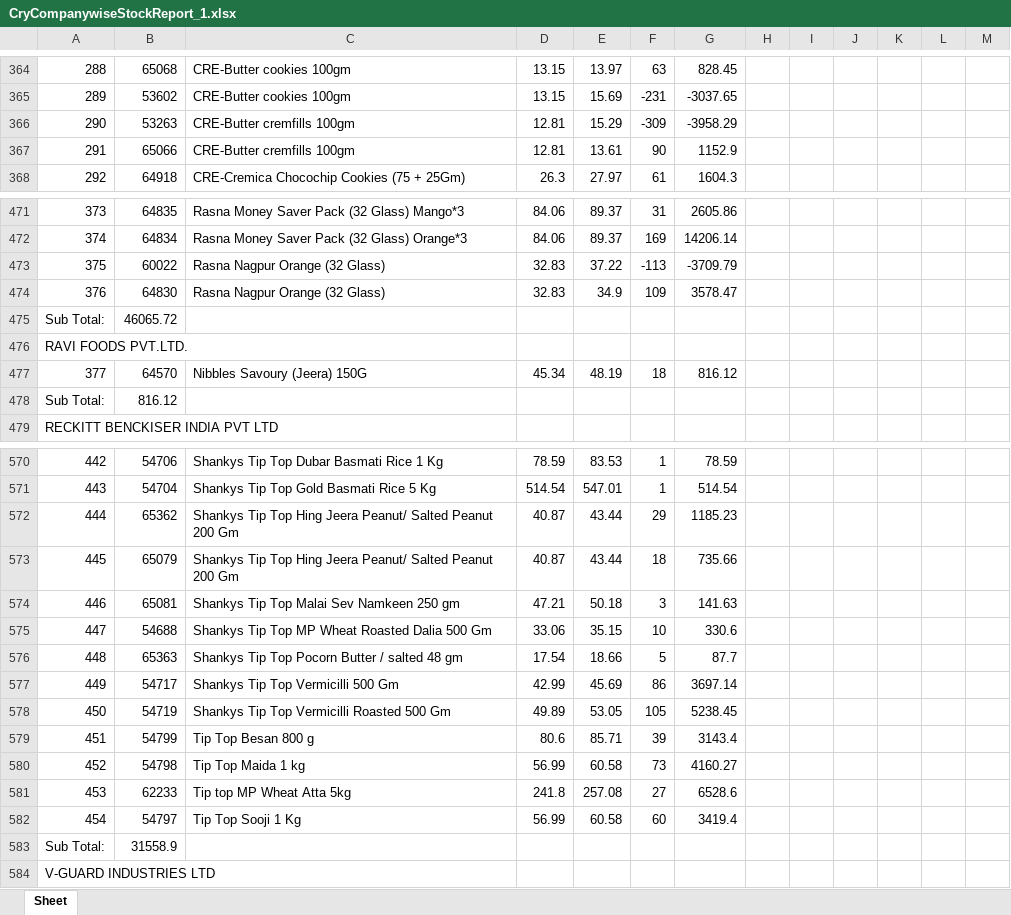
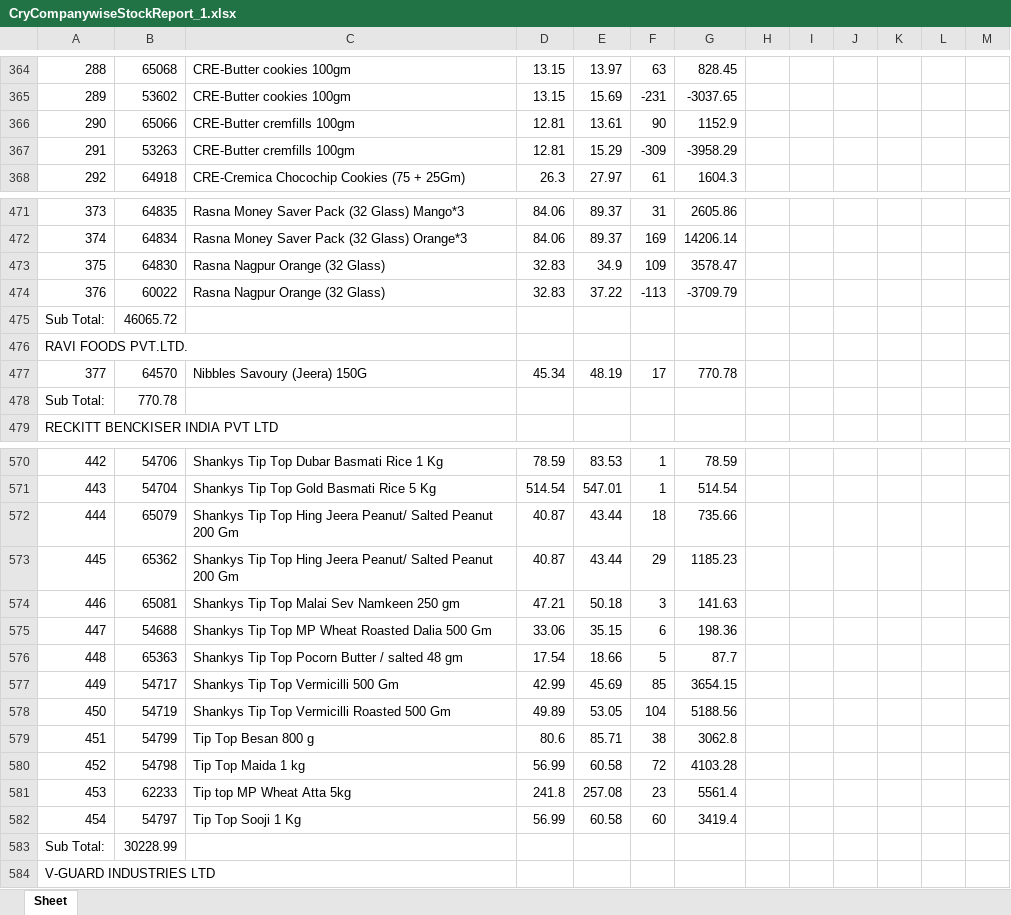
Before and after one commit to PC-Canteen/pc_canteen, an Excel workbook: CryCompanywiseStockReport_1.xlsx, sheet Sheet, drawn as a sheet; only a part is shown, gaps mark what is left out; values as stored, in another font and other column widths than the file's, no borders; removed rows and columns are numbered as before the commit, all else as after; the diff covers the shown part only; the diff names each change by its address in the sheet, - before the commit and + after, or states it on an @@ line.

```diff
--- a/CryCompanywiseStockReport_1.xlsx (sheet Sheet)
+++ b/CryCompanywiseStockReport_1.xlsx (sheet Sheet)
-row 366: 290 | 53263 | CRE-Butter cremfills 100gm | 12.81 | 15.29 | -309 | -3958.29
-A366: 291
+A366: 290
+row 367: 291 | 53263 | CRE-Butter cremfills 100gm | 12.81 | 15.29 | -309 | -3958.29
-row 473: 375 | 60022 | Rasna Nagpur Orange (32 Glass) | 32.83 | 37.22 | -113 | -3709.79
-A473: 376
+A473: 375
+row 474: 376 | 60022 | Rasna Nagpur Orange (32 Glass) | 32.83 | 37.22 | -113 | -3709.79
-F477: 18
+F477: 17
-G477: 816.12
+G477: 770.78
-B478: 816.12
+B478: 770.78
-row 572: 444 | 65362 | Shankys Tip Top Hing Jeera Peanut/ Salted Peanut 200 Gm | 40.87 | 43.44 | 29 | 1185.23
-A572: 445
+A572: 444
+row 573: 445 | 65362 | Shankys Tip Top Hing Jeera Peanut/ Salted Peanut 200 Gm | 40.87 | 43.44 | 29 | 1185.23
-F575: 10
+F575: 6
-G575: 330.6
+G575: 198.36
-F577: 86
+F577: 85
-G577: 3697.14
+G577: 3654.15
-F578: 105
+F578: 104
-G578: 5238.45
+G578: 5188.56
-F579: 39
+F579: 38
-G579: 3143.4
+G579: 3062.8
-F580: 73
+F580: 72
-G580: 4160.27
+G580: 4103.28
-F581: 27
+F581: 23
-G581: 6528.6
+G581: 5561.4
-B583: 31558.9
+B583: 30228.99
```
Also changed, not shown: 6 added rows, 6 removed rows and 221 edited cells elsewhere in this sheet.
